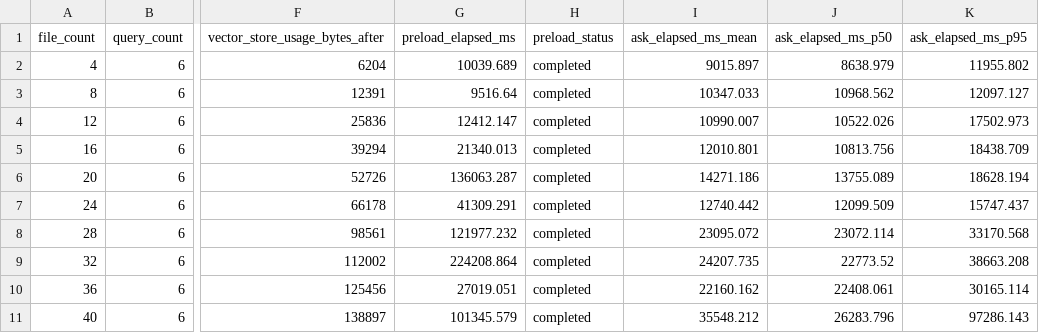
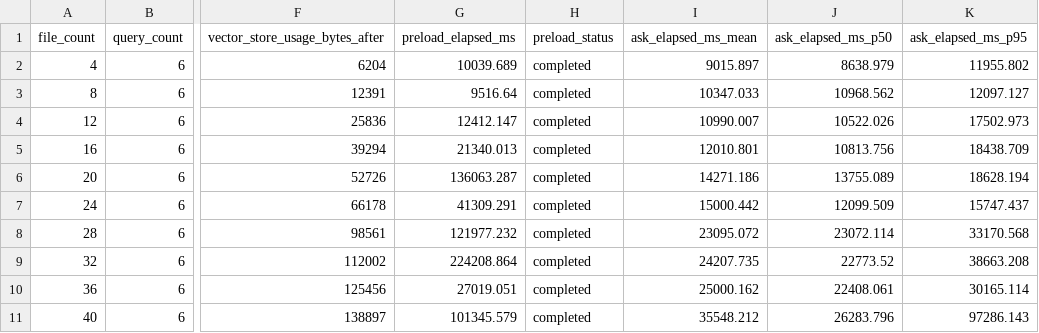
Before and after one commit to Alope489/llm-sandbox, a CSV file: sandbox/benchmarks/kb_scaling/metrics.csv, drawn as a sheet; only a part is shown, gaps mark what is left out; the diff names each change by its address in the sheet, - before the commit and + after, or states it on an @@ line.

Commit message:
new benchmark plots

```diff
--- a/sandbox/benchmarks/kb_scaling/metrics.csv
+++ b/sandbox/benchmarks/kb_scaling/metrics.csv
-I7 (ask_elapsed_ms_mean): 12740.442
+I7 (ask_elapsed_ms_mean): 15000.442
-I10 (ask_elapsed_ms_mean): 22160.162
+I10 (ask_elapsed_ms_mean): 25000.162
```
Also changed, not shown: 5 other files.
